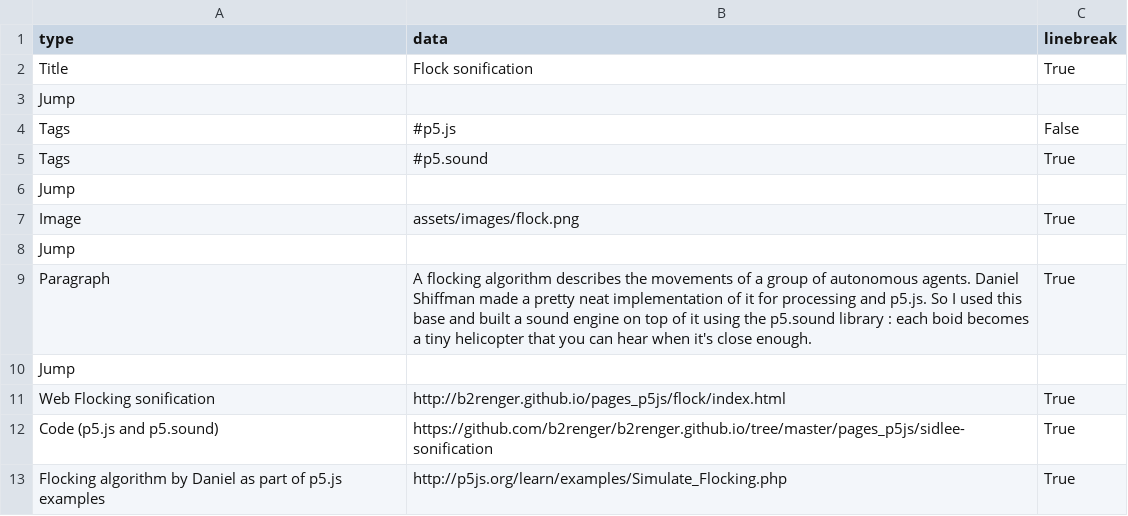
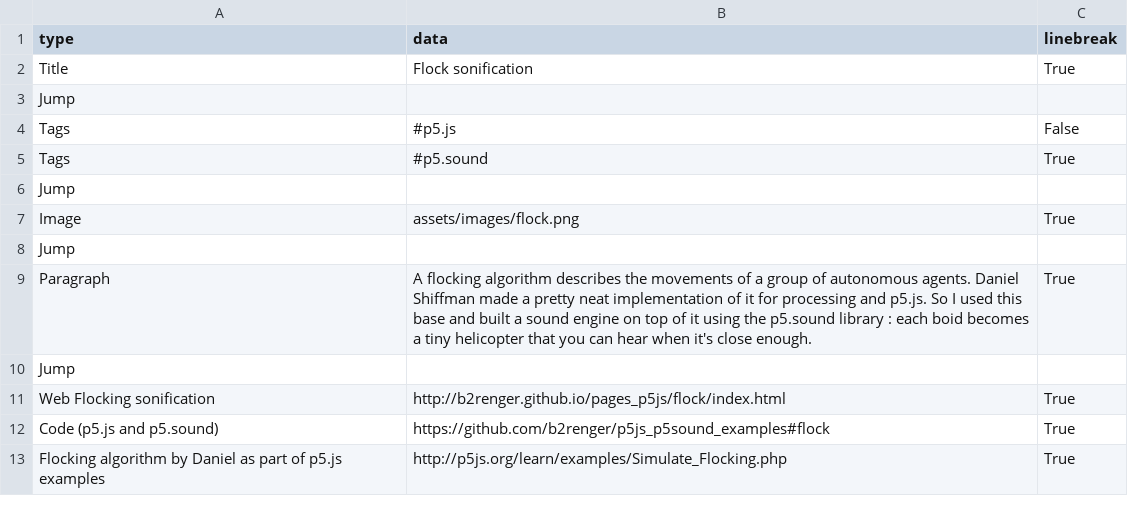
Before and after one commit to b2renger/b2renger.github.io, a CSV file: pages/flock_sonification.csv, drawn as a sheet.

```diff
--- a/pages/flock_sonification.csv
+++ b/pages/flock_sonification.csv
@@ -11,3 +11,3 @@ Jump, , ,
 Web Flocking sonification, http://b2renger.github.io/pages_p5js/flock/index.html, True,
-Code (p5.js and p5.sound), https://github.com/b2renger/b2renger.github.io/tree/master/pages_p5js/sidlee-sonification,True,
+Code (p5.js and p5.sound), https://github.com/b2renger/p5js_p5sound_examples#flock,True,
 Flocking algorithm by Daniel as part of p5.js examples, http://p5js.org/learn/examples/Simulate_Flocking.php, True,
```
Also changed, not shown: pages/sidlee_sonification.csv, pages/springs.csv, 1 other file.
